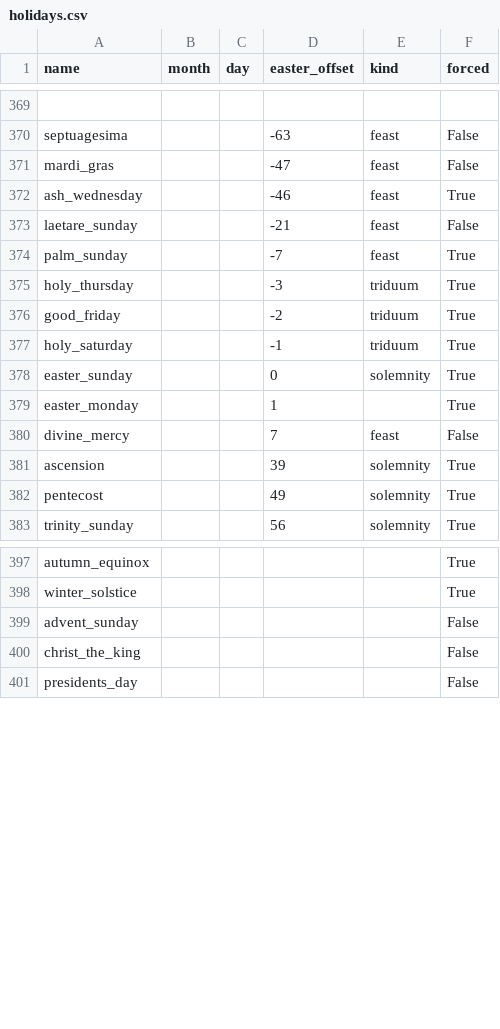
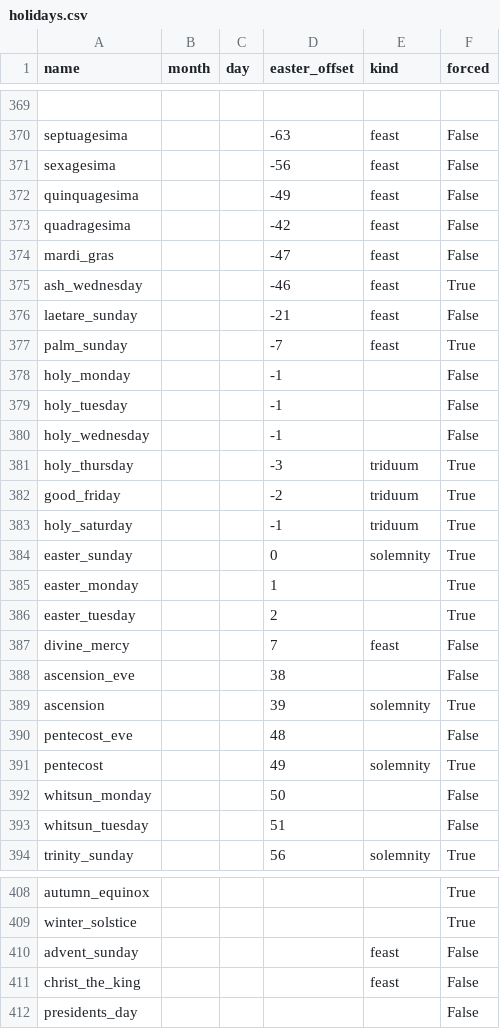
Before and after one commit to thomaswmorris/poemsfromtom, a CSV file: poems/data/holidays.csv, drawn as a sheet; only a part is shown, gaps mark what is left out; addresses are those after the commit; the diff covers the shown part only; the diff names each change by its address in the sheet, - before the commit and + after, or states it on an @@ line.

```diff
--- a/poems/data/holidays.csv
+++ b/poems/data/holidays.csv
+row 371: sexagesima |  |  | -56 | feast | False
+row 372: quinquagesima |  |  | -49 | feast | False
+row 373: quadragesima |  |  | -42 | feast | False
+row 378: holy_monday |  |  | -1 |  | False
+row 379: holy_tuesday |  |  | -1 |  | False
+row 380: holy_wednesday |  |  | -1 |  | False
+row 386: easter_tuesday |  |  | 2 |  | True
+row 388: ascension_eve |  |  | 38 |  | False
+row 390: pentecost_eve |  |  | 48 |  | False
+row 392: whitsun_monday |  |  | 50 |  | False
+row 393: whitsun_tuesday |  |  | 51 |  | False
-E410:E411 (kind): (empty)
+E410:E411 (kind): feast
```
Also changed, not shown: 2 edited cells elsewhere in this file, 5 other files.
